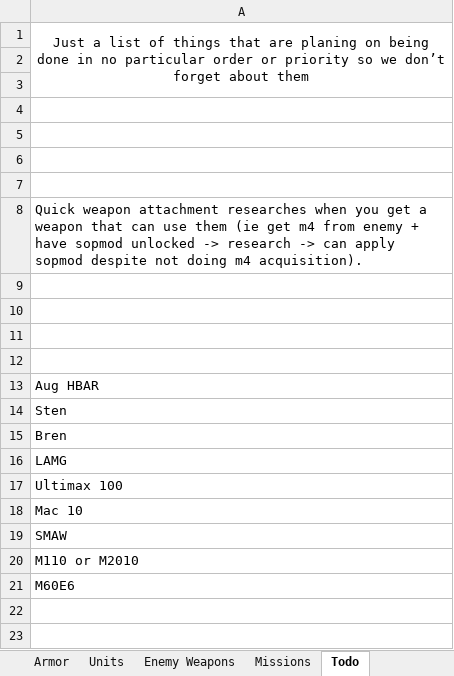
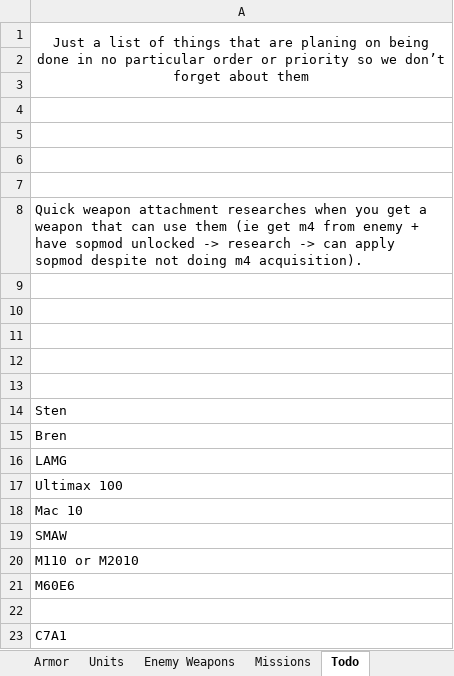
Before and after one commit to Inventorum-Development-Team/IDT_Counter_Terrorist_Operations, an Excel workbook: CTO Wepon stat spreadsheet.xlsx, sheet Todo, drawn as a sheet; values as stored, in another font and other column widths than the file's, no borders; the diff names each change by its address in the sheet, - before the commit and + after, or states it on an @@ line.

```diff
--- a/CTO Wepon stat spreadsheet.xlsx (sheet Todo)
+++ b/CTO Wepon stat spreadsheet.xlsx (sheet Todo)
-A13: Aug HBAR
+A13: (empty)
+row 22: (empty)
+row 23: C7A1
```
Also changed, not shown: 18 other files.
